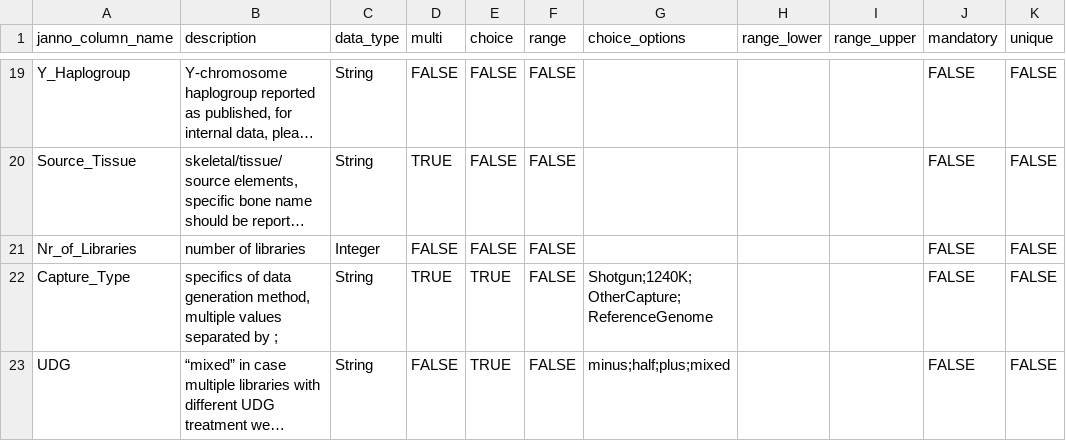
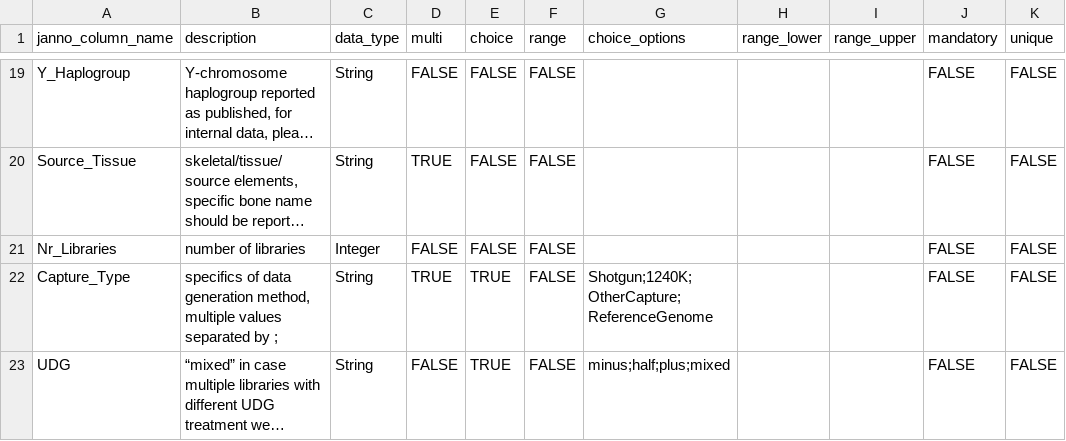
Before and after one commit to poseidon-framework/poseidon-schema, a TSV file: janno_columns.tsv, drawn as a sheet; only a part is shown, gaps mark what is left out; long unchanged cells end in …; the diff names each change by its address in the sheet, - before the commit and + after, or states it on an @@ line.

Commit message:
Update janno_columns.tsv

```diff
--- a/janno_columns.tsv
+++ b/janno_columns.tsv
-A21 (janno_column_name): Nr_of_Libraries
+A21 (janno_column_name): Nr_Libraries
```
